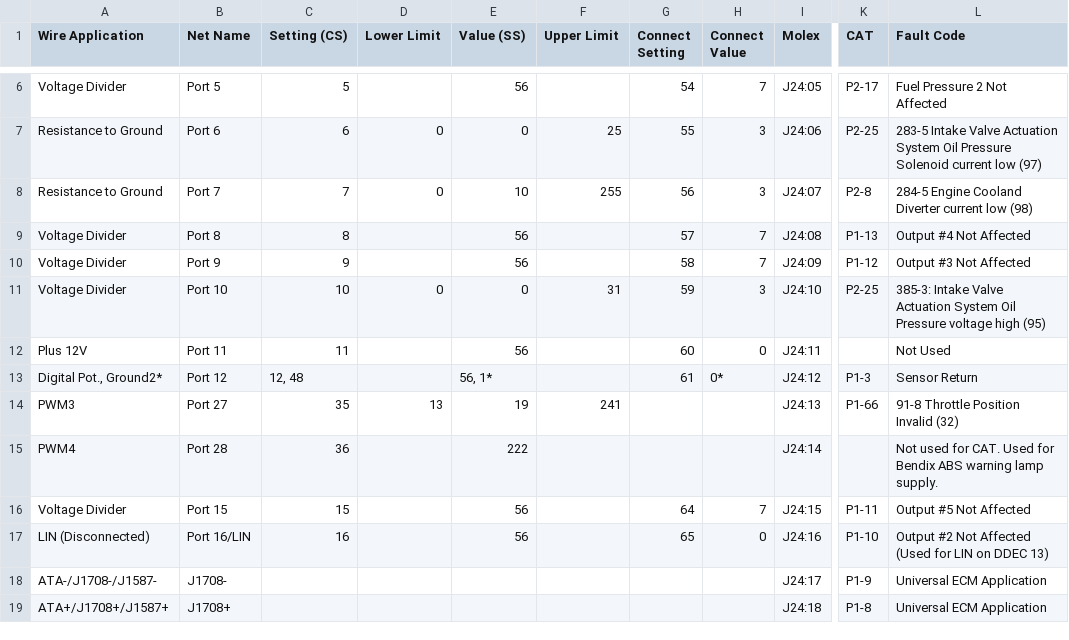
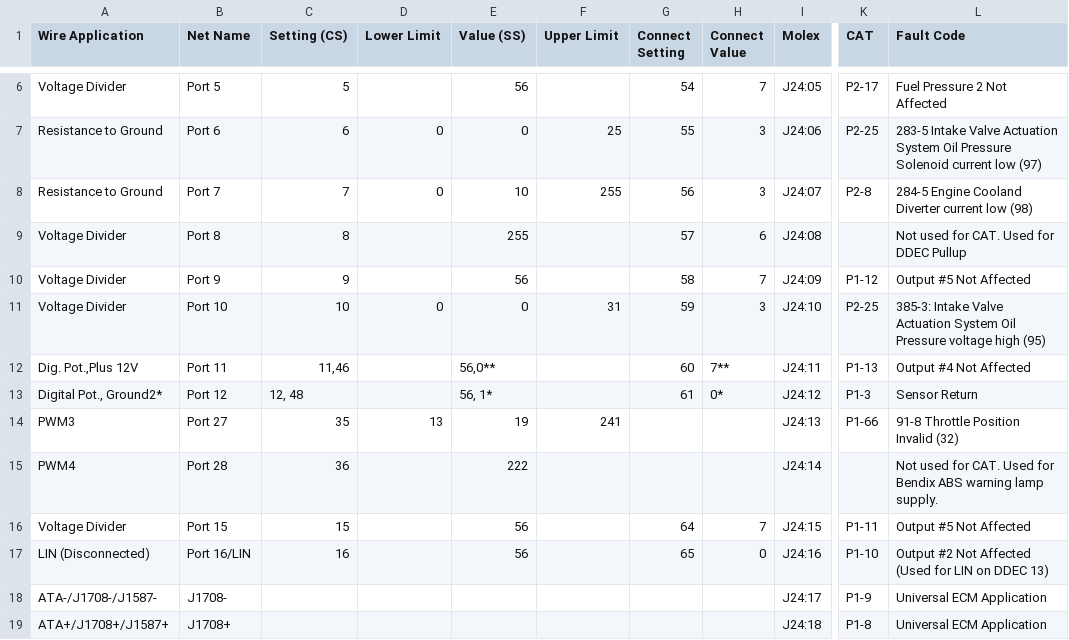
Before and after one commit to jeremy-daily/SSS2, a CSV file: SSS2 Settings Register for CAT BXS.csv, drawn as a sheet; only a part is shown, gaps mark what is left out; the diff names each change by its address in the sheet, - before the commit and + after, or states it on an @@ line.

```diff
--- a/SSS2 Settings Register for CAT BXS.csv
+++ b/SSS2 Settings Register for CAT BXS.csv
-E9 (Value (SS)): 56
+E9 (Value (SS)): 255
-H9 (Connect Value): 7
+H9 (Connect Value): 6
-K9 (CAT): P1-13
+K9 (CAT): (empty)
-L9 (Fault Code): Output #4 Not Affected
+L9 (Fault Code): Not used for CAT. Used for DDEC Pullup
-L10 (Fault Code): Output #3 Not Affected
+L10 (Fault Code): Output #5 Not Affected
-A12 (Wire Application): Plus 12V
+A12 (Wire Application): Dig. Pot.,Plus 12V
-C12 (Setting (CS)): 11
+C12 (Setting (CS)): 11,46
-E12 (Value (SS)): 56
+E12 (Value (SS)): 56,0**
-H12 (Connect Value): 0
+H12 (Connect Value): 7**
-K12 (CAT): (empty)
+K12 (CAT): P1-13
-L12 (Fault Code): Not Used
+L12 (Fault Code): Output #4 Not Affected
```
Also changed, not shown: 4 other files.
